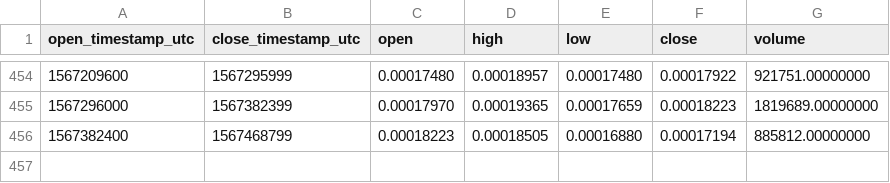
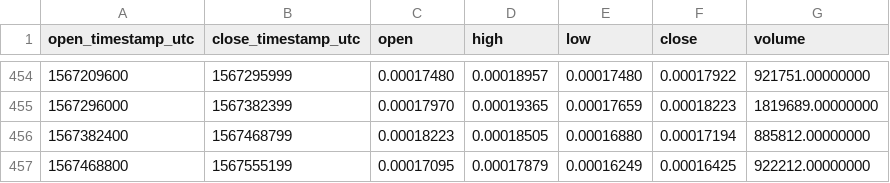
Before and after one commit to cryptobigbro/binance-AGIETH, a CSV file: binance-AGIETH-1d.csv, drawn as a sheet; only a part is shown, gaps mark what is left out.

```diff
--- a/binance-AGIETH-1d.csv
+++ b/binance-AGIETH-1d.csv
@@ -456 +456,2 @@ open_timestamp_utc,close_timestamp_utc,open,high,low,close,volume
 1567382400,1567468799,0.00018223,0.00018505,0.00016880,0.00017194,885812.00000000
+1567468800,1567555199,0.00017095,0.00017879,0.00016249,0.00016425,922212.00000000
```
Also changed, not shown: binance-AGIETH-1h.csv.
